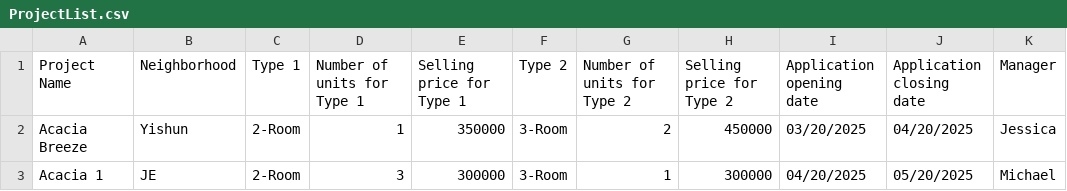
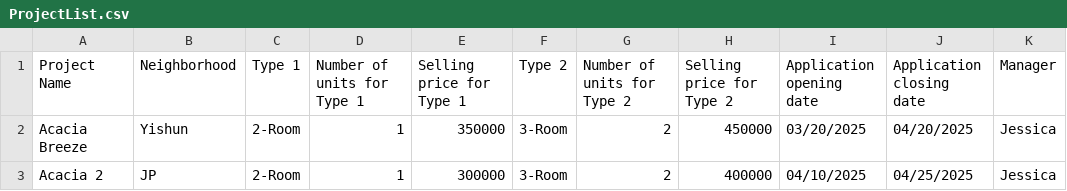
Before and after one commit to Phan-The-Manh/SC2002-OOP-Project, a CSV file: data/ProjectList.csv, drawn as a sheet; only a part is shown; the diff names each change by its address in the sheet, - before the commit and + after, or states it on an @@ line.

```diff
--- a/data/ProjectList.csv
+++ b/data/ProjectList.csv
-A3 (Project Name): Acacia 1
+A3 (Project Name): Acacia 2
-B3 (Neighborhood): JE
+B3 (Neighborhood): JP
-D3 (Number of units for Type 1): 3
+D3 (Number of units for Type 1): 1
-G3 (Number of units for Type 2): 1
+G3 (Number of units for Type 2): 2
-H3 (Selling price for Type 2): 300000
+H3 (Selling price for Type 2): 400000
-I3 (Application opening date): 04/20/2025
+I3 (Application opening date): 04/10/2025
-J3 (Application closing date): 05/20/2025
+J3 (Application closing date): 04/25/2025
-K3 (Manager): Michael
+K3 (Manager): Jessica
```
Also changed, not shown: 24 other files.
